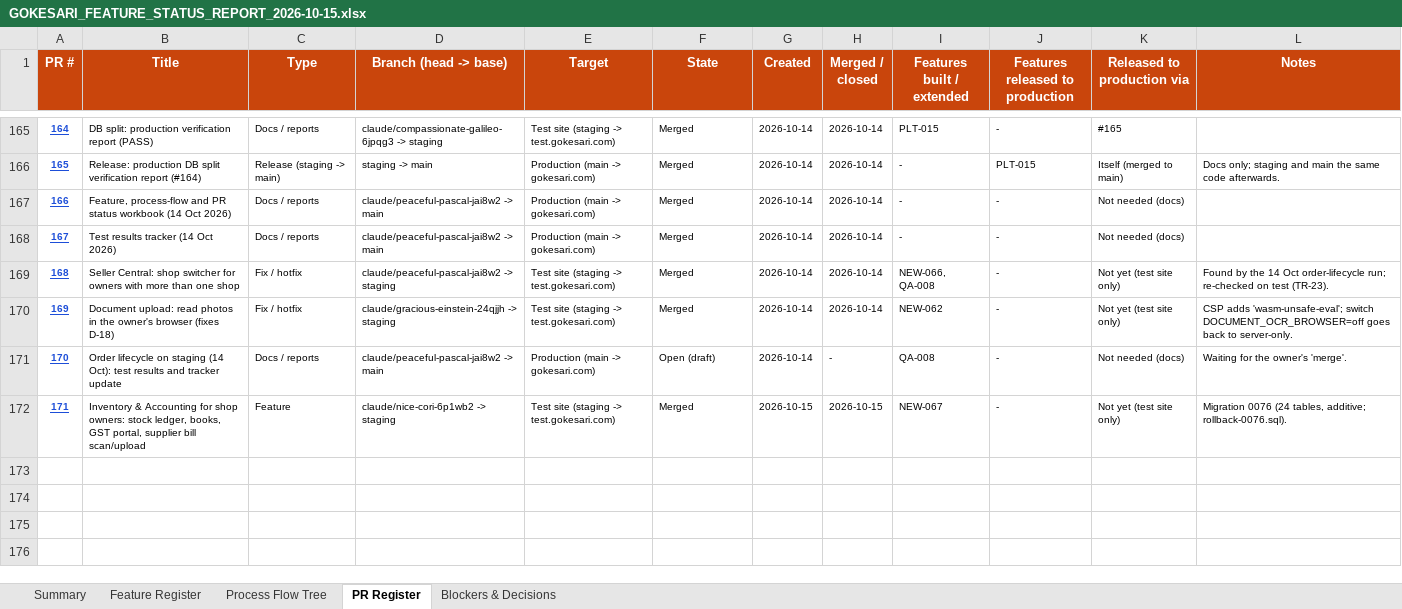
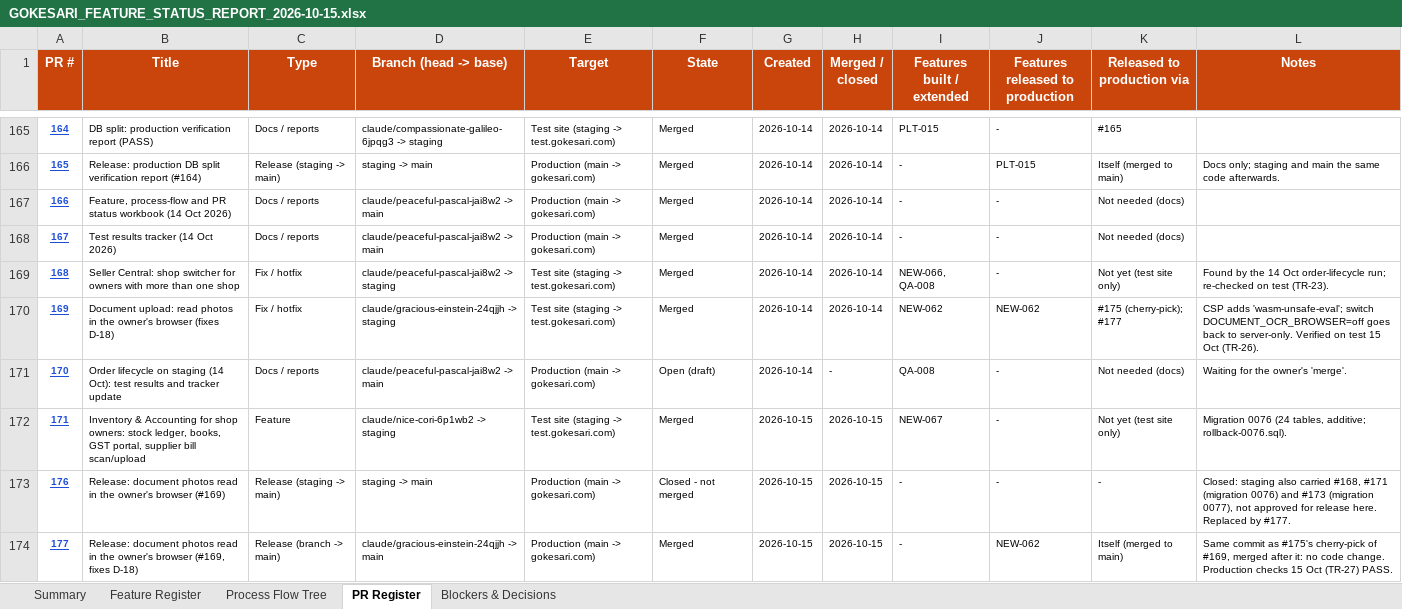
Before and after one commit to sanjaymorankar-debug/GoKesari, an Excel workbook: docs/gokesari-audit/GOKESARI_FEATURE_STATUS_REPORT_2026-10-15.xlsx, sheet PR Register, drawn as a sheet; only a part is shown, gaps mark what is left out; values as stored, in another font and other column widths than the file's, no borders; conditional formats not drawn; the diff names each change by its address in the sheet, - before the commit and + after, or states it on an @@ line.

```diff
--- a/docs/gokesari-audit/GOKESARI_FEATURE_STATUS_REPORT_2026-10-15.xlsx (sheet PR Register)
+++ b/docs/gokesari-audit/GOKESARI_FEATURE_STATUS_REPORT_2026-10-15.xlsx (sheet PR Register)
-J170 (Features released to production): -
+J170 (Features released to production): NEW-062
-K170 (Released to production via): Not yet (test site only)
+K170 (Released to production via): #175 (cherry-pick); #177
-L170 (Notes): …to server-only.
+L170 (Notes): …to server-only. Verified on test 15 Oct (TR-26).
+row 173: 176 | Release: document photos read in the owner's browser (#169) | Release (staging -> main) | staging -> main | Production (main -> gokesari.com) | Closed - not merged | 2026-10-15 | 2026-10-15 | - | - | - | Closed: staging also carried #168, #171 (migration 0076) and #173 (migration 0077), not approved for release here. Replaced by #177.
+row 174: 177 | Release: document photos read in the owner's browser (#169, fixes D-18) | Release (branch -> main) | claude/gracious-einstein-24qjjh -> main | Production (main -> gokesari.com) | Merged | 2026-10-15 | 2026-10-15 | - | NEW-062 | Itself (merged to main) | Same commit as #175's cherry-pick of #169, merged after it: no code change. Production checks 15 Oct (TR-27) PASS.
```
Also changed, not shown: sheet Feature Register, sheet Blockers & Decisions, sheet Process Flow Tree, sheet Summary, 2 other files.
